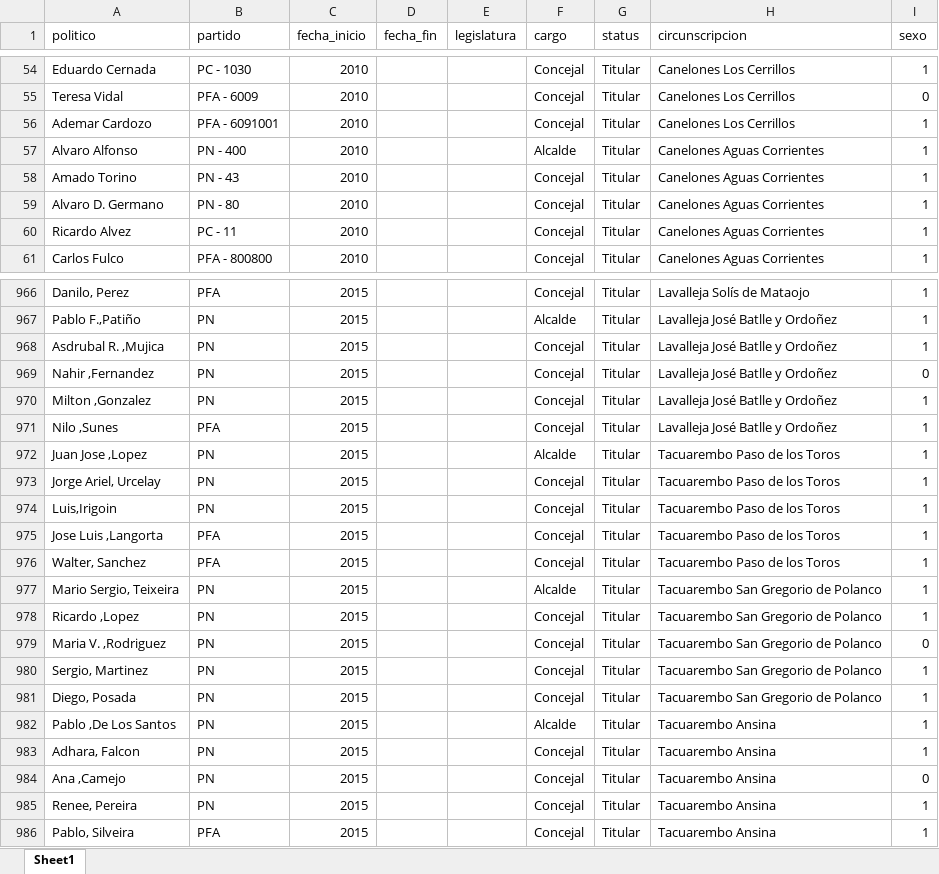
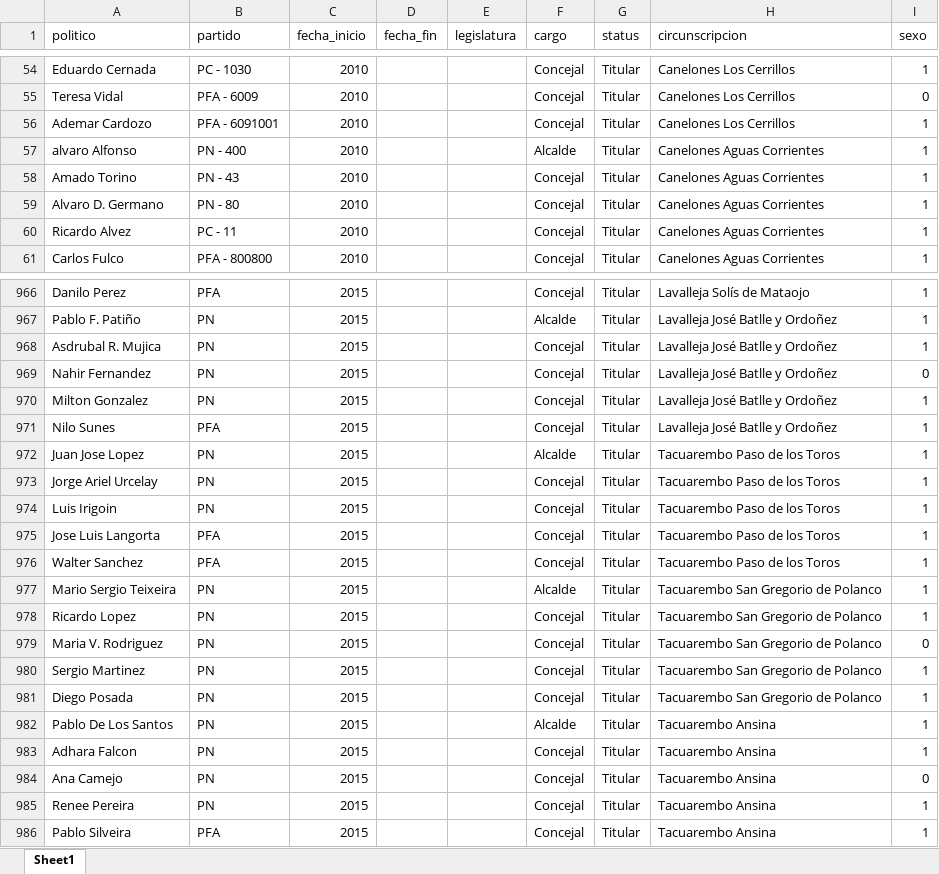
Before and after one commit to Nicolas-Schmidt/puy, an Excel workbook: data-raw/bases_limpias/alcaldes.xlsx, sheet Sheet1, drawn as a sheet; only a part is shown, gaps mark what is left out; values as stored, in another font and other column widths than the file's, no borders; the diff covers the shown part only; the diff names each change by its address in the sheet, - before the commit and + after, or states it on an @@ line.

```diff
--- a/data-raw/bases_limpias/alcaldes.xlsx (sheet Sheet1)
+++ b/data-raw/bases_limpias/alcaldes.xlsx (sheet Sheet1)
-A57 (politico): Alvaro Alfonso
+A57 (politico): alvaro Alfonso
-A966 (politico): Danilo, Perez
+A966 (politico): Danilo Perez
-A967 (politico): Pablo F.,Patiño
+A967 (politico): Pablo F. Patiño
-A968 (politico): Asdrubal R. ,Mujica
+A968 (politico): Asdrubal R. Mujica
-A969 (politico): Nahir ,Fernandez
+A969 (politico): Nahir Fernandez
-A970 (politico): Milton ,Gonzalez
+A970 (politico): Milton Gonzalez
-A971 (politico): Nilo ,Sunes
+A971 (politico): Nilo Sunes
-A972 (politico): Juan Jose ,Lopez
+A972 (politico): Juan Jose Lopez
-A973 (politico): Jorge Ariel, Urcelay
+A973 (politico): Jorge Ariel Urcelay
-A974 (politico): Luis,Irigoin
+A974 (politico): Luis Irigoin
-A975 (politico): Jose Luis ,Langorta
+A975 (politico): Jose Luis Langorta
-A976 (politico): Walter, Sanchez
+A976 (politico): Walter Sanchez
-A977 (politico): Mario Sergio, Teixeira
+A977 (politico): Mario Sergio Teixeira
-A978 (politico): Ricardo ,Lopez
+A978 (politico): Ricardo Lopez
-A979 (politico): Maria V. ,Rodriguez
+A979 (politico): Maria V. Rodriguez
-A980 (politico): Sergio, Martinez
+A980 (politico): Sergio Martinez
-A981 (politico): Diego, Posada
+A981 (politico): Diego Posada
-A982 (politico): Pablo ,De Los Santos
+A982 (politico): Pablo De Los Santos
-A983 (politico): Adhara, Falcon
+A983 (politico): Adhara Falcon
-A984 (politico): Ana ,Camejo
+A984 (politico): Ana Camejo
-A985 (politico): Renee, Pereira
+A985 (politico): Renee Pereira
-A986 (politico): Pablo, Silveira
+A986 (politico): Pablo Silveira
```
Also changed, not shown: 29 edited cells elsewhere in this sheet, 3 other files.
